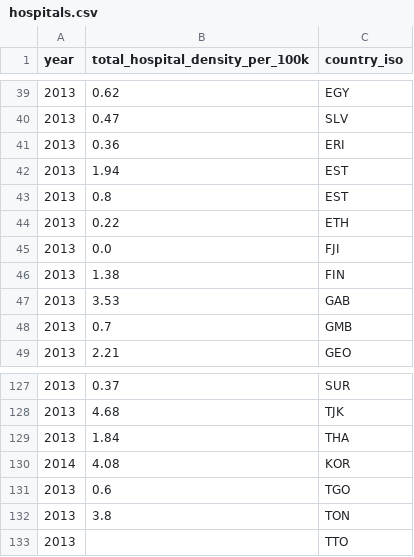
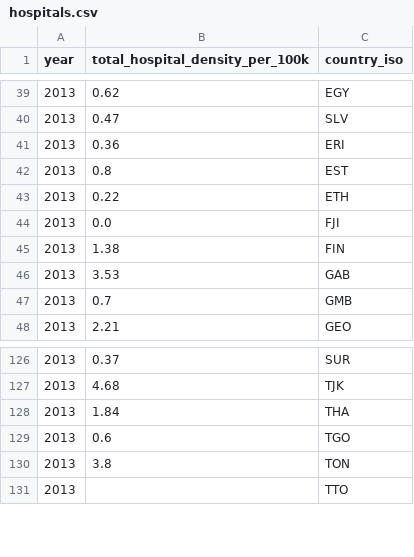
Before and after one commit to MissFacetious/Innovation, a CSV file: data/converted/hospitals.csv, drawn as a sheet; only a part is shown, gaps mark what is left out; the diff names each change by its address in the sheet, - before the commit and + after, or states it on an @@ line.

Commit message:
removed duplicates in hospitals.csv

```diff
--- a/data/converted/hospitals.csv
+++ b/data/converted/hospitals.csv
-row 42: 2013 | 1.94 | EST
-row 130: 2014 | 4.08 | KOR
```
Also changed, not shown: 1 other file.
